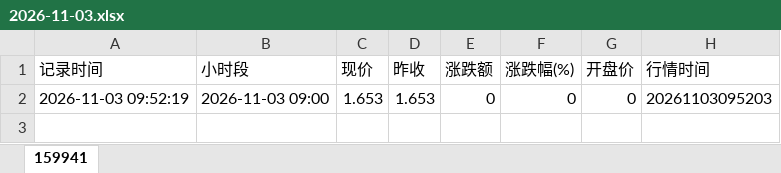
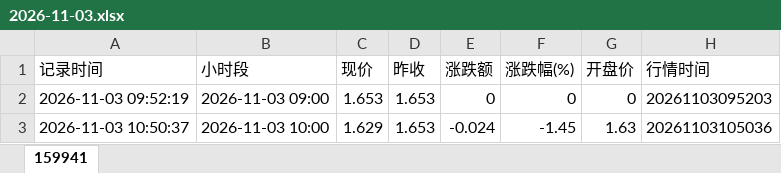
Before and after one commit to jkhAIjava/bos, an Excel workbook: data/159941/2026-11-03.xlsx, sheet 159941, drawn as a sheet; values as stored, in another font and other column widths than the file's, no borders; the diff names each change by its address in the sheet, - before the commit and + after, or states it on an @@ line.

Commit message:
chore(159941): hourly quote 2026-11-03 10:50
Co-authored-by: jinx <jkhAIjava@users.noreply.github.com>

```diff
--- a/data/159941/2026-11-03.xlsx (sheet 159941)
+++ b/data/159941/2026-11-03.xlsx (sheet 159941)
+row 3: 2026-11-03 10:50:37 | 2026-11-03 10:00 | 1.629 | 1.653 | -0.024 | -1.45 | 1.63 | 20261103105036
```
